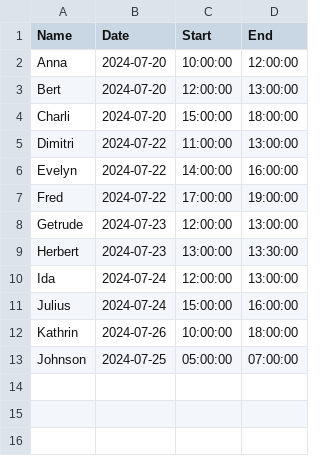
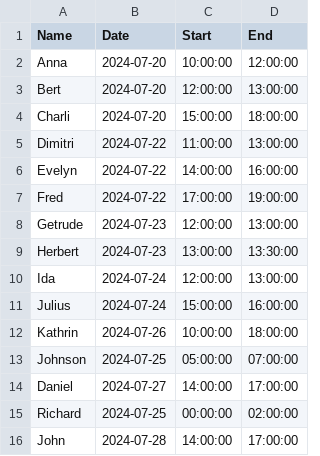
Before and after one commit to pigman13/appointment-booking-agent, a CSV file: appointments.csv, drawn as a sheet; the diff names each change by its address in the sheet, - before the commit and + after, or states it on an @@ line.

```diff
--- a/appointments.csv
+++ b/appointments.csv
+row 14: Daniel | 2024-07-27 | 14:00:00 | 17:00:00
+row 15: Richard | 2024-07-25 | 00:00:00 | 02:00:00
+row 16: John | 2024-07-28 | 14:00:00 | 17:00:00
```
Also changed, not shown: 2 other files.
